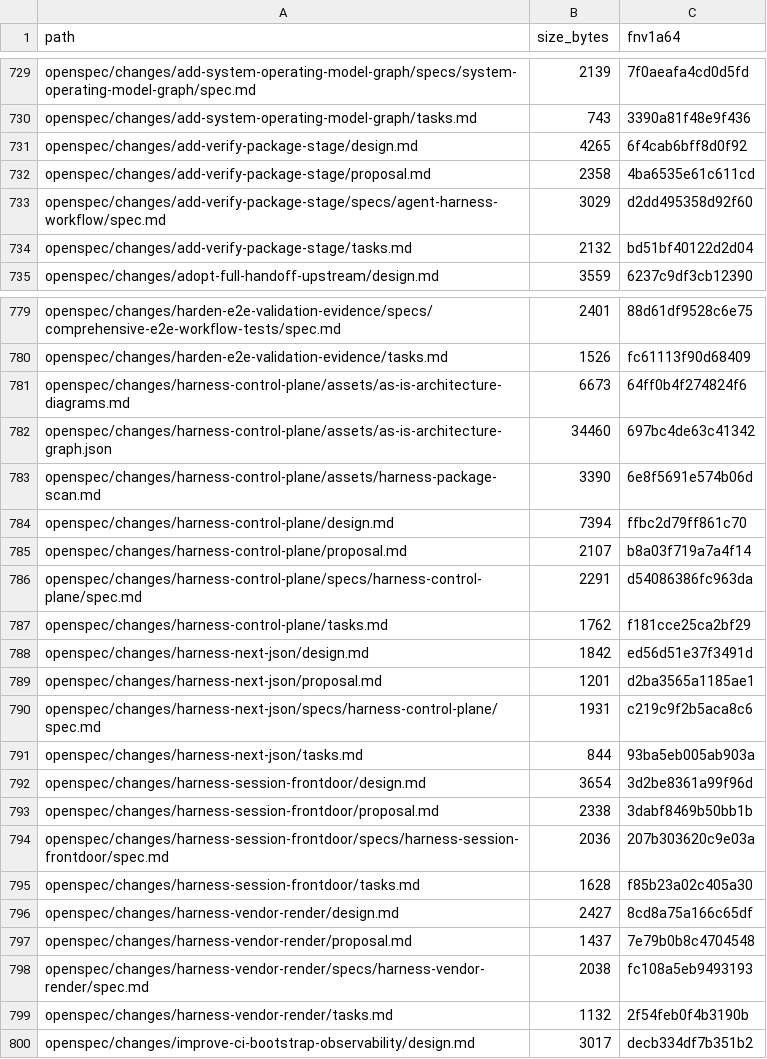
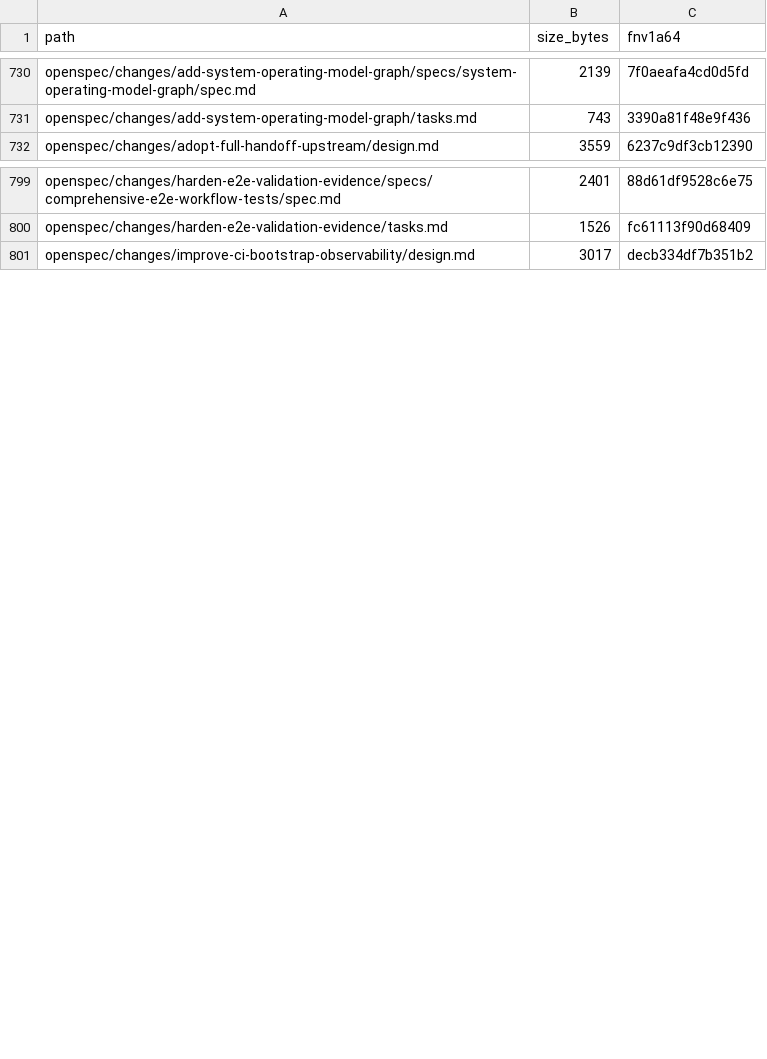
Before and after one commit to FlexNetOS/rusty-idd, a TSV file: .idd/MANIFEST.tsv, drawn as a sheet; only a part is shown, gaps mark what is left out; removed rows and columns are numbered as before the commit, all else as after; the diff covers the shown part only; the diff names each change by its address in the sheet, - before the commit and + after, or states it on an @@ line.

```diff
--- a/.idd/MANIFEST.tsv
+++ b/.idd/MANIFEST.tsv
-row 731: openspec/changes/add-verify-package-stage/design.md | 4265 | 6f4cab6bff8d0f92
-row 732: openspec/changes/add-verify-package-stage/proposal.md | 2358 | 4ba6535e61c611cd
-row 733: openspec/changes/add-verify-package-stage/specs/agent-harness-workflow/spec.md | 3029 | d2dd495358d92f60
-row 734: openspec/changes/add-verify-package-stage/tasks.md | 2132 | bd51bf40122d2d04
-row 781: openspec/changes/harness-control-plane/assets/as-is-architecture-diagrams.md | 6673 | 64ff0b4f274824f6
-row 782: openspec/changes/harness-control-plane/assets/as-is-architecture-graph.json | 34460 | 697bc4de63c41342
-row 783: openspec/changes/harness-control-plane/assets/harness-package-scan.md | 3390 | 6e8f5691e574b06d
-row 784: openspec/changes/harness-control-plane/design.md | 7394 | ffbc2d79ff861c70
-row 785: openspec/changes/harness-control-plane/proposal.md | 2107 | b8a03f719a7a4f14
-row 786: openspec/changes/harness-control-plane/specs/harness-control-plane/spec.md | 2291 | d54086386fc963da
-row 787: openspec/changes/harness-control-plane/tasks.md | 1762 | f181cce25ca2bf29
-row 788: openspec/changes/harness-next-json/design.md | 1842 | ed56d51e37f3491d
-row 789: openspec/changes/harness-next-json/proposal.md | 1201 | d2ba3565a1185ae1
-row 790: openspec/changes/harness-next-json/specs/harness-control-plane/spec.md | 1931 | c219c9f2b5aca8c6
-row 791: openspec/changes/harness-next-json/tasks.md | 844 | 93ba5eb005ab903a
-row 792: openspec/changes/harness-session-frontdoor/design.md | 3654 | 3d2be8361a99f96d
-row 793: openspec/changes/harness-session-frontdoor/proposal.md | 2338 | 3dabf8469b50bb1b
-row 794: openspec/changes/harness-session-frontdoor/specs/harness-session-frontdoor/spec.md | 2036 | 207b303620c9e03a
-row 795: openspec/changes/harness-session-frontdoor/tasks.md | 1628 | f85b23a02c405a30
-row 796: openspec/changes/harness-vendor-render/design.md | 2427 | 8cd8a75a166c65df
-row 797: openspec/changes/harness-vendor-render/proposal.md | 1437 | 7e79b0b8c4704548
-row 798: openspec/changes/harness-vendor-render/specs/harness-vendor-render/spec.md | 2038 | fc108a5eb9493193
-row 799: openspec/changes/harness-vendor-render/tasks.md | 1132 | 2f54feb0f4b3190b
```
Also changed, not shown: 28 added rows and 11 edited cells elsewhere in this file, 35 other files.
